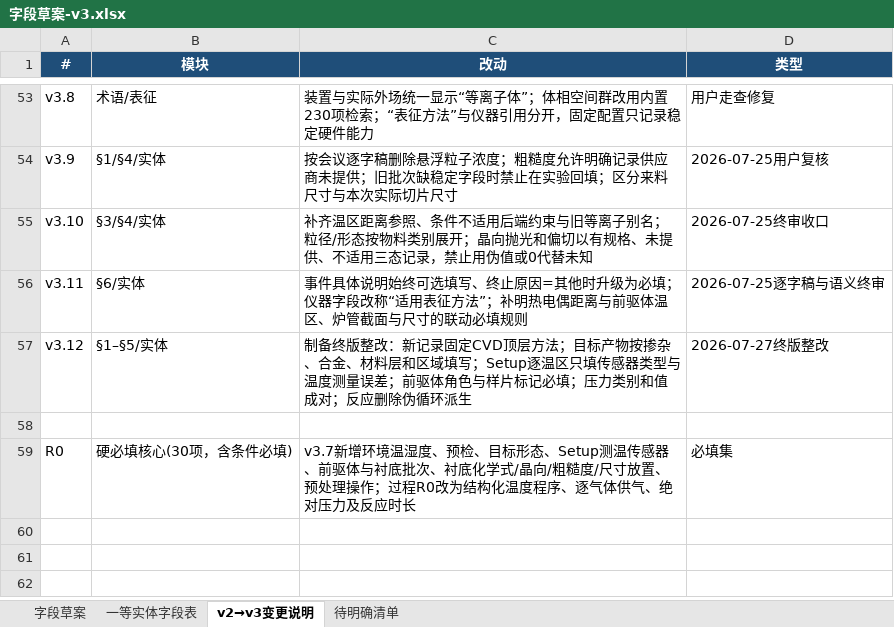
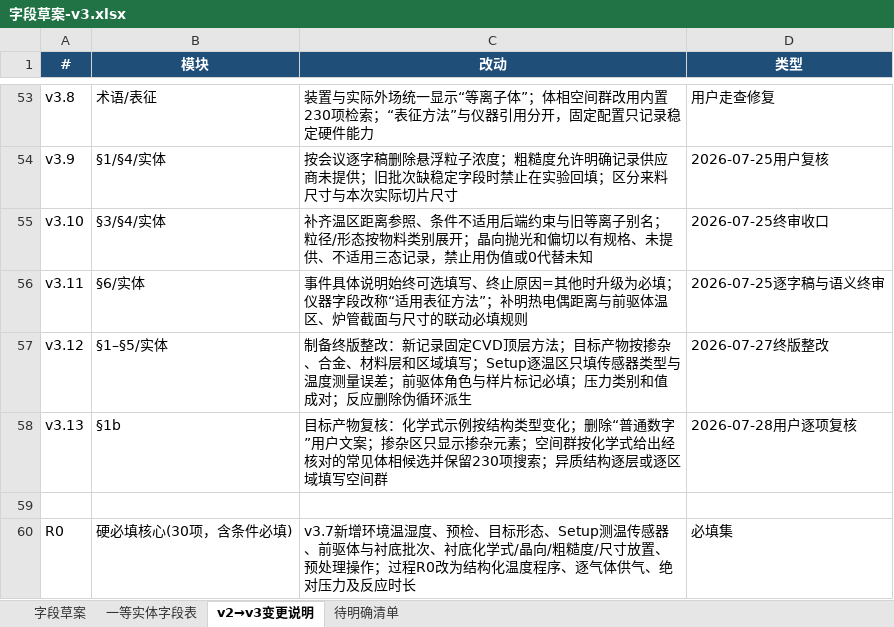
Before and after one commit to RustyPiano/cvd-experiment-data-system, an Excel workbook: docs/standard/字段草案-v3.xlsx, sheet v2→v3变更说明, drawn as a sheet; only a part is shown, gaps mark what is left out; values as stored, in another font and other column widths than the file's, no borders; the diff names each change by its address in the sheet, - before the commit and + after, or states it on an @@ line.

```diff
--- a/docs/standard/字段草案-v3.xlsx (sheet v2→v3变更说明)
+++ b/docs/standard/字段草案-v3.xlsx (sheet v2→v3变更说明)
+row 58: v3.13 | §1b | 目标产物复核：化学式示例按结构类型变化；删除“普通数字”用户文案；掺杂区只显示掺杂元素；空间群按化学式给出经核对的常见体相候选并保留230项搜索；异质结构逐层或逐区域填写空间群 | 2026-07-28用户逐项复核
```
Also changed, not shown: sheet 字段草案, 15 other files.
